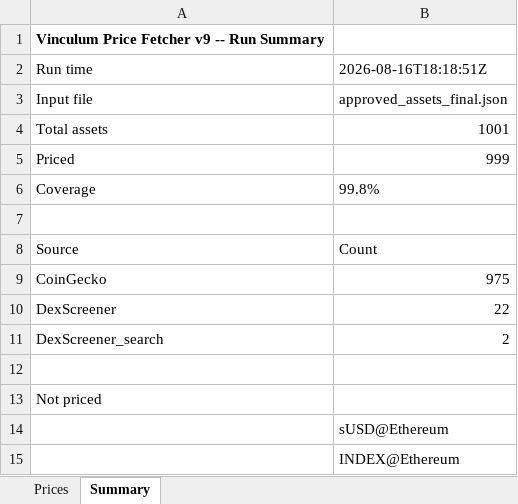
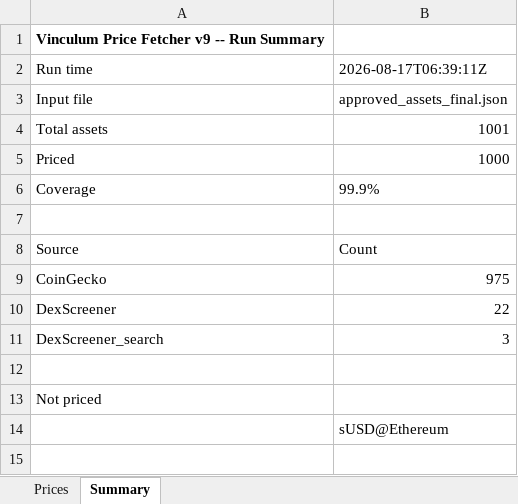
Before and after one commit to VinculumDefi/vinculum-protocol, an Excel workbook: vinculum_prices.xlsx, sheet Summary, drawn as a sheet; values as stored, in another font and other column widths than the file's, no borders; the diff names each change by its address in the sheet, - before the commit and + after, or states it on an @@ line.

```diff
--- a/vinculum_prices.xlsx (sheet Summary)
+++ b/vinculum_prices.xlsx (sheet Summary)
-B2: 2026-08-16T18:18:51Z
+B2: 2026-08-17T06:39:11Z
-B5: 999
+B5: 1000
-B6: 99.8%
+B6: 99.9%
-B11: 2
+B11: 3
-row 15:  | INDEX@Ethereum
```
Also changed, not shown: sheet Prices, 2 other files.
